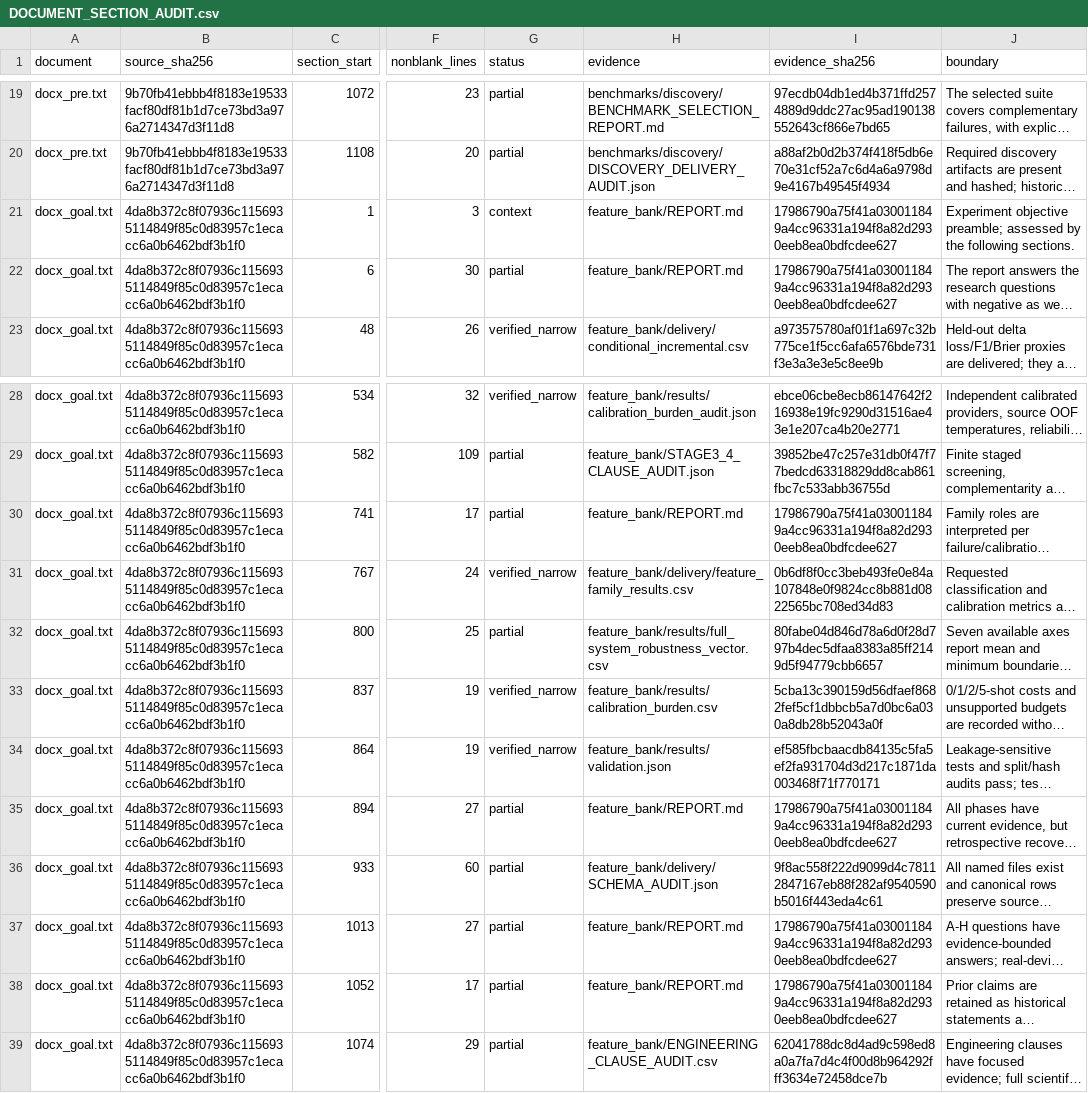
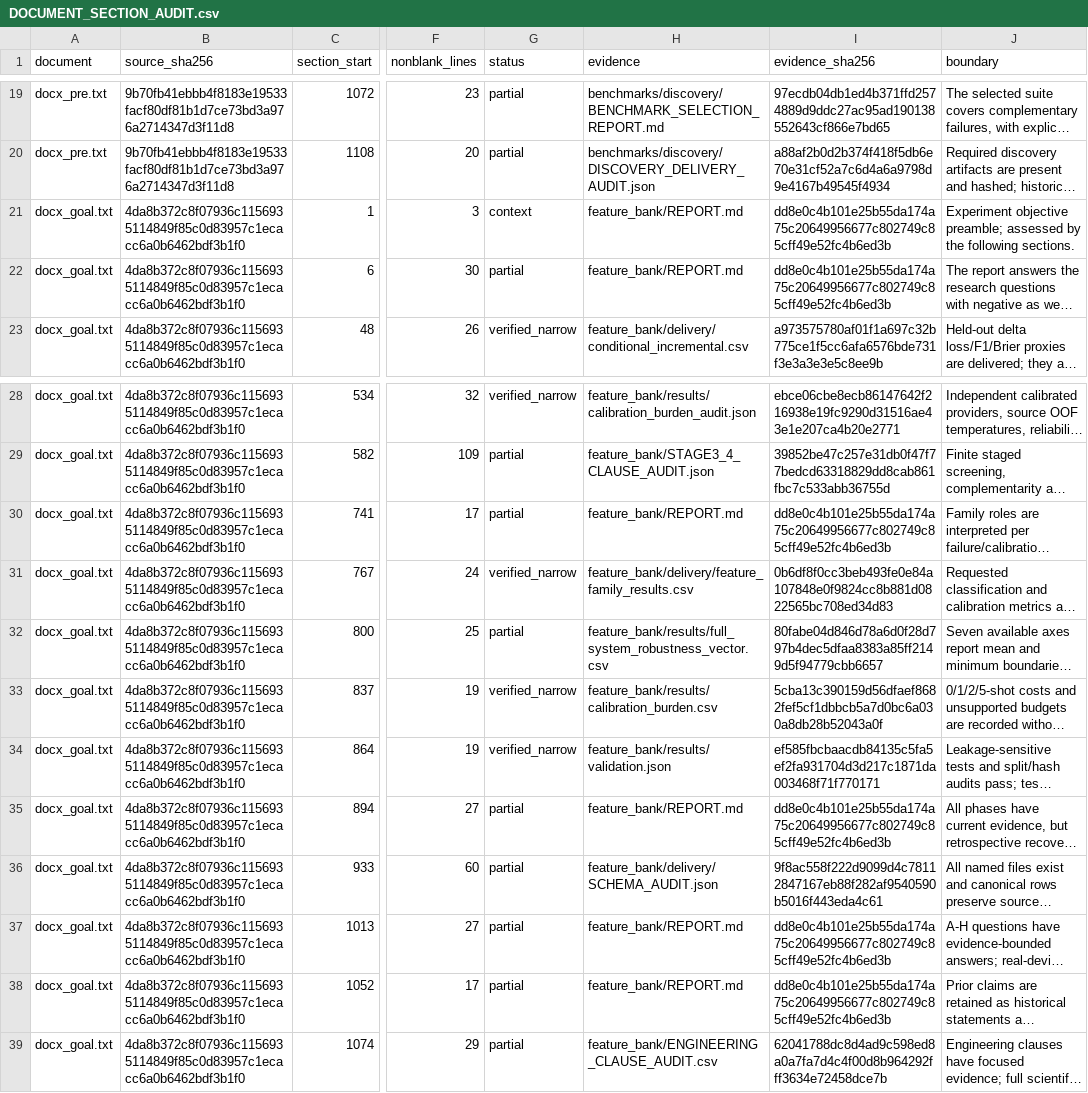
Before and after one commit to boyandong/emg-imu-human-in-the-loop, a CSV file: emgimu_classifier/feature_bank/DOCUMENT_SECTION_AUDIT.csv, drawn as a sheet; only a part is shown, gaps mark what is left out; long unchanged cells end in …; the diff names each change by its address in the sheet, - before the commit and + after, or states it on an @@ line.

```diff
--- a/emgimu_classifier/feature_bank/DOCUMENT_SECTION_AUDIT.csv
+++ b/emgimu_classifier/feature_bank/DOCUMENT_SECTION_AUDIT.csv
-I21:I22 (evidence_sha256): 17986790a75f41a030011849a4cc96331a194f8a82d2930eeb8ea0bdfcdee627
+I21:I22 (evidence_sha256): dd8e0c4b101e25b55da174a75c20649956677c802749c85cff49e52fc4b6ed3b
-I30 (evidence_sha256): 17986790a75f41a030011849a4cc96331a194f8a82d2930eeb8ea0bdfcdee627
+I30 (evidence_sha256): dd8e0c4b101e25b55da174a75c20649956677c802749c85cff49e52fc4b6ed3b
-I35 (evidence_sha256): 17986790a75f41a030011849a4cc96331a194f8a82d2930eeb8ea0bdfcdee627
+I35 (evidence_sha256): dd8e0c4b101e25b55da174a75c20649956677c802749c85cff49e52fc4b6ed3b
-I37:I38 (evidence_sha256): 17986790a75f41a030011849a4cc96331a194f8a82d2930eeb8ea0bdfcdee627
+I37:I38 (evidence_sha256): dd8e0c4b101e25b55da174a75c20649956677c802749c85cff49e52fc4b6ed3b
```
Also changed, not shown: emgimu_classifier/feature_bank/FORMULA_FAMILY_SCOPE_AUDIT.csv, emgimu_classifier/feature_bank/FORMULA_IMPLEMENTATION_AUDIT.csv, 16 other files.
